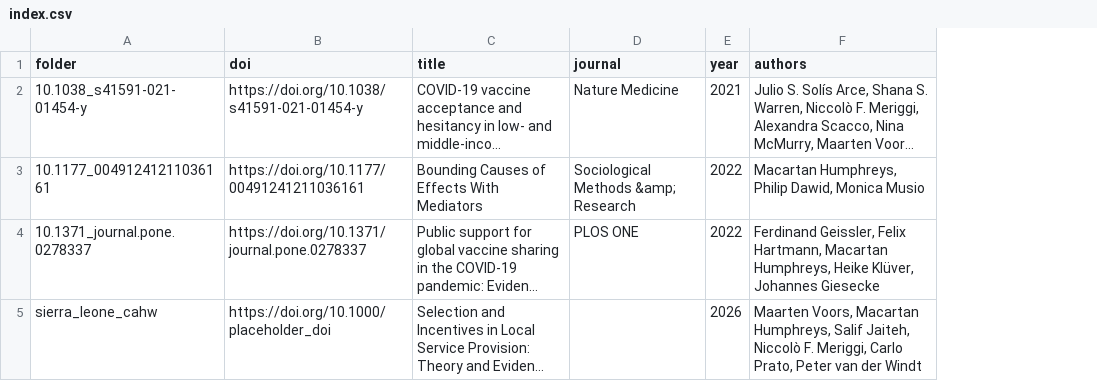
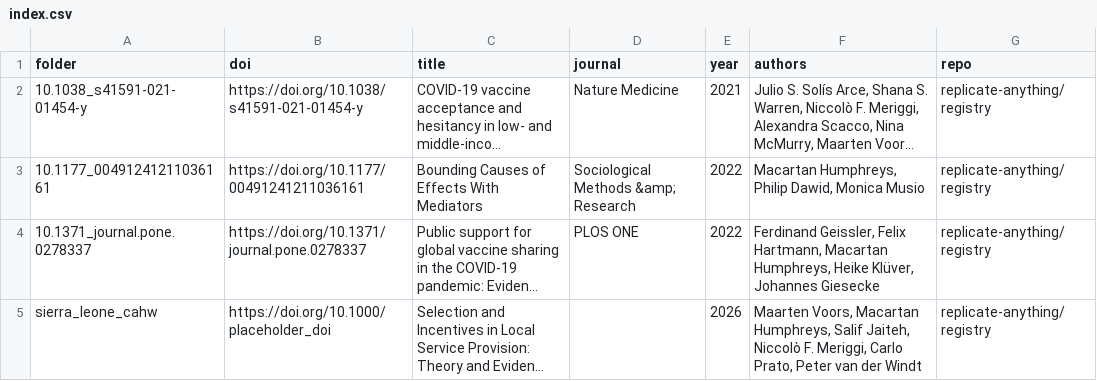
Before and after one commit to replicate-anything/registry, a CSV file: index.csv, drawn as a sheet; long unchanged cells end in …; the diff names each change by its address in the sheet, - before the commit and + after, or states it on an @@ line.

Commit message:
add repository column to index.csv

```diff
--- a/index.csv
+++ b/index.csv
+column G (repo), rows 2-5: all replicate-anything/registry
```
Also changed, not shown: 1 other file.
